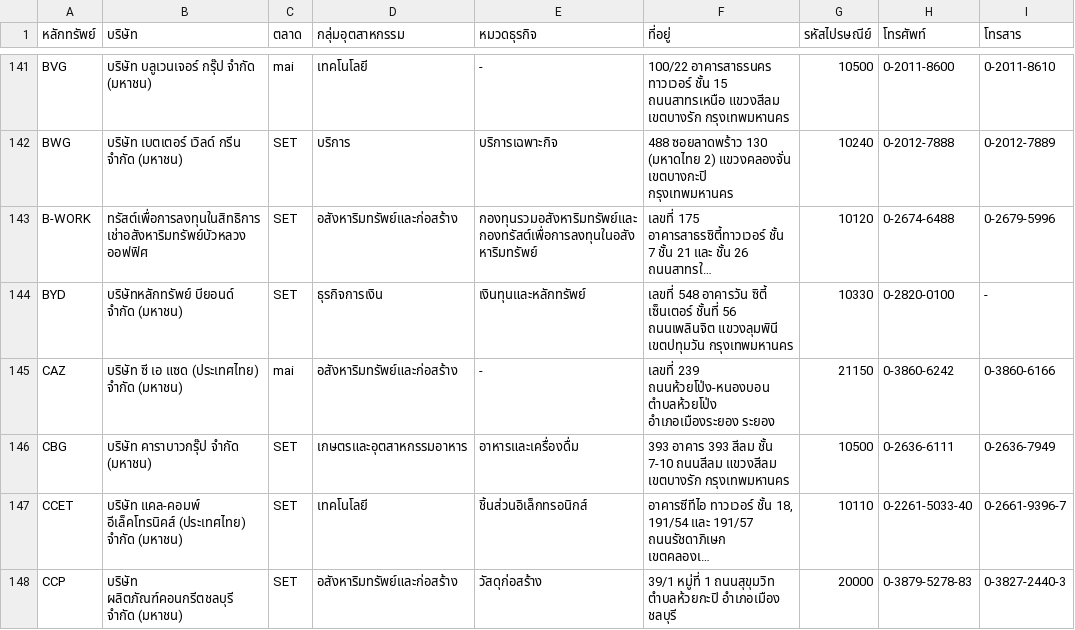
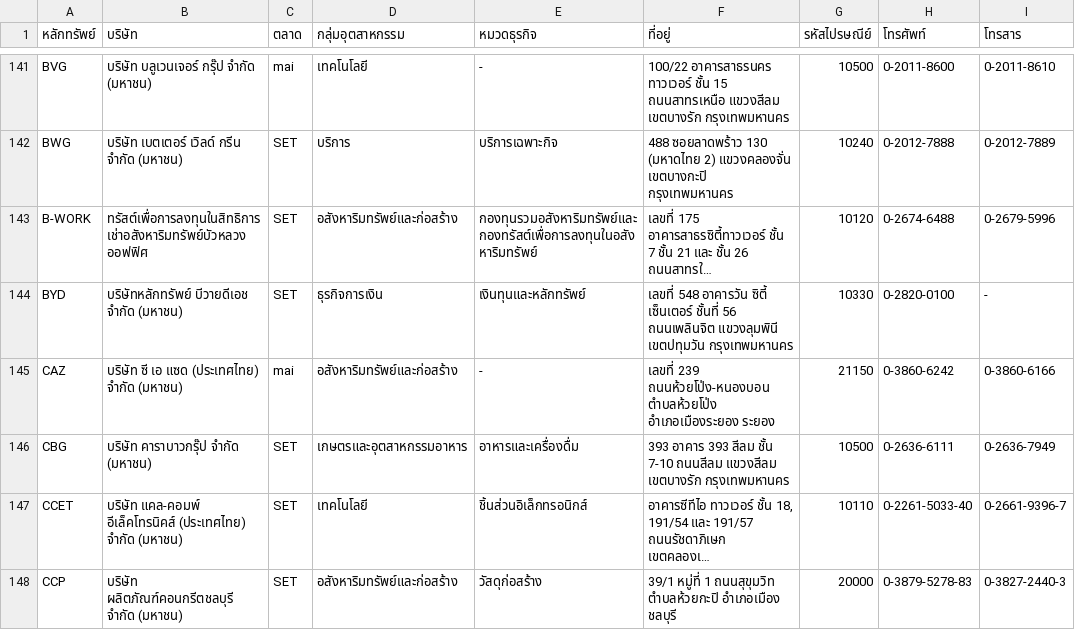
Before and after one commit to ake9522/set, a CSV file: listedCompanies_th_TH.csv, drawn as a sheet; only a part is shown, gaps mark what is left out; long unchanged cells end in …; the diff names each change by its address in the sheet, - before the commit and + after, or states it on an @@ line.

```diff
--- a/listedCompanies_th_TH.csv
+++ b/listedCompanies_th_TH.csv
-B144 (บริษัท): บริษัทหลักทรัพย์ บียอนด์ จำกัด (มหาชน)
+B144 (บริษัท): บริษัทหลักทรัพย์ บีวายดีเอช จำกัด (มหาชน)
```
Also changed, not shown: 9 other files.
